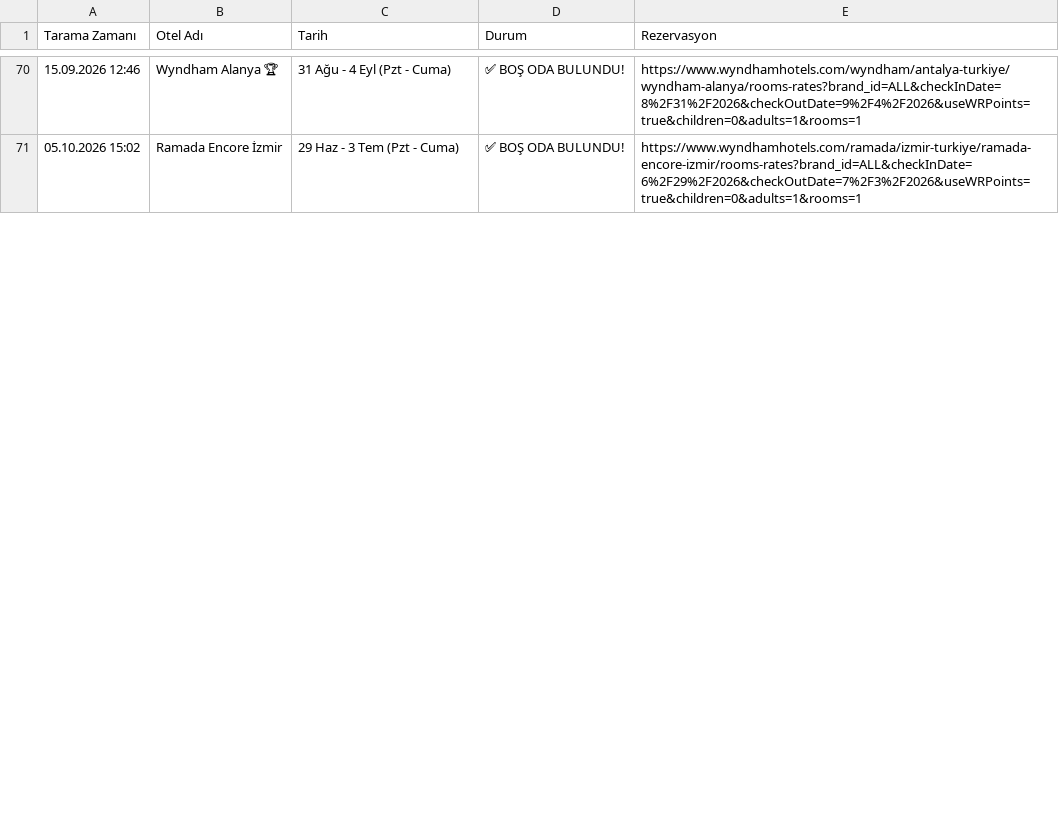
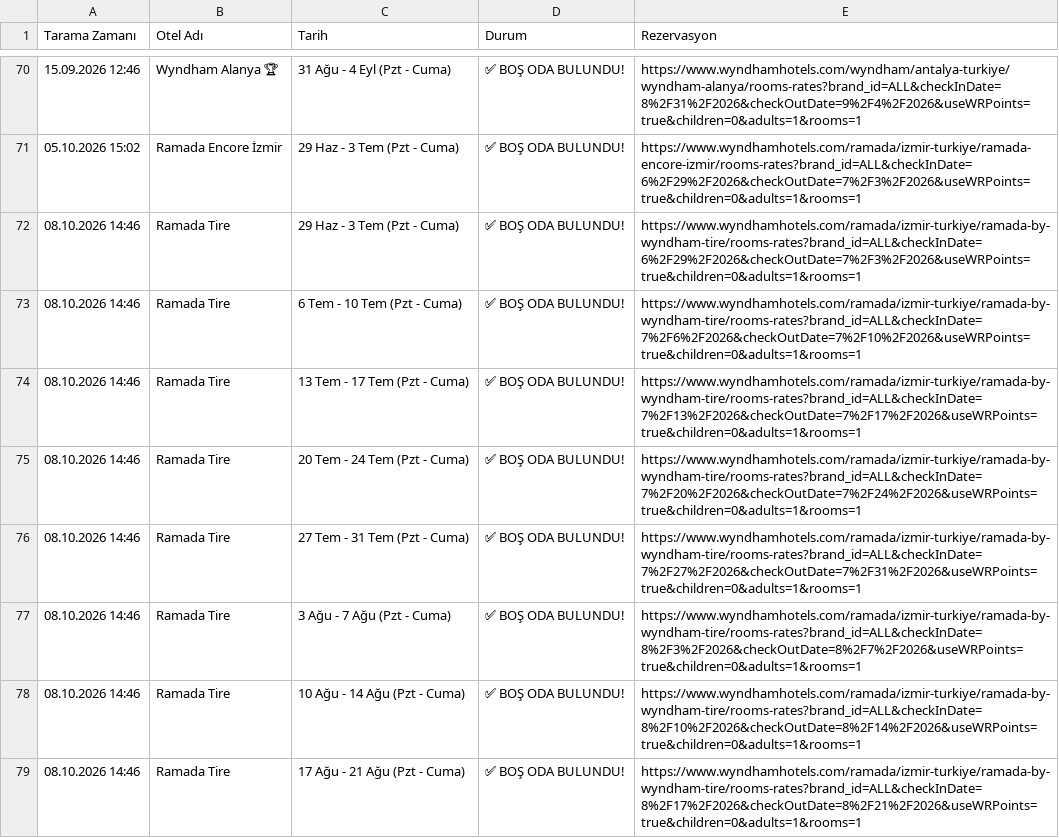
Before and after one commit to keremcelik089-alt/wyndham_bot_v4, a CSV file: bulunan_odalar_gecmisi.csv, drawn as a sheet; only a part is shown, gaps mark what is left out; the diff covers the shown part only.

```diff
--- a/bulunan_odalar_gecmisi.csv
+++ b/bulunan_odalar_gecmisi.csv
@@ -71 +71,9 @@ Tarama Zamanı,Otel Adı,Tarih,Durum,Rezervasyon
 05.10.2026 15:02,Ramada Encore İzmir,29 Haz - 3 Tem (Pzt - Cuma),✅ BOŞ ODA BULUNDU!,https://www.wyndhamhotels.com/ramada/izmir-turkiye/ramada-encore-izmir/rooms-rates?brand_id=ALL&checkInDate=6%2F29%2F2026&checkOutDate=7%2F3%2F2026&useWRPoints=true&children=0&adults=1&rooms=1
+08.10.2026 14:46,Ramada Tire,29 Haz - 3 Tem (Pzt - Cuma),✅ BOŞ ODA BULUNDU!,https://www.wyndhamhotels.com/ramada/izmir-turkiye/ramada-by-wyndham-tire/rooms-rates?brand_id=ALL&checkInDate=6%2F29%2F2026&checkOutDate=7%2F3%2F2026&useWRPoints=true&children=0&adults=1&rooms=1
+08.10.2026 14:46,Ramada Tire,6 Tem - 10 Tem (Pzt - Cuma),✅ BOŞ ODA BULUNDU!,https://www.wyndhamhotels.com/ramada/izmir-turkiye/ramada-by-wyndham-tire/rooms-rates?brand_id=ALL&checkInDate=7%2F6%2F2026&checkOutDate=7%2F10%2F2026&useWRPoints=true&children=0&adults=1&rooms=1
+08.10.2026 14:46,Ramada Tire,13 Tem - 17 Tem (Pzt - Cuma),✅ BOŞ ODA BULUNDU!,https://www.wyndhamhotels.com/ramada/izmir-turkiye/ramada-by-wyndham-tire/rooms-rates?brand_id=ALL&checkInDate=7%2F13%2F2026&checkOutDate=7%2F17%2F2026&useWRPoints=true&children=0&adults=1&rooms=1
+08.10.2026 14:46,Ramada Tire,20 Tem - 24 Tem (Pzt - Cuma),✅ BOŞ ODA BULUNDU!,https://www.wyndhamhotels.com/ramada/izmir-turkiye/ramada-by-wyndham-tire/rooms-rates?brand_id=ALL&checkInDate=7%2F20%2F2026&checkOutDate=7%2F24%2F2026&useWRPoints=true&children=0&adults=1&rooms=1
+08.10.2026 14:46,Ramada Tire,27 Tem - 31 Tem (Pzt - Cuma),✅ BOŞ ODA BULUNDU!,https://www.wyndhamhotels.com/ramada/izmir-turkiye/ramada-by-wyndham-tire/rooms-rates?brand_id=ALL&checkInDate=7%2F27%2F2026&checkOutDate=7%2F31%2F2026&useWRPoints=true&children=0&adults=1&rooms=1
+08.10.2026 14:46,Ramada Tire,3 Ağu - 7 Ağu (Pzt - Cuma),✅ BOŞ ODA BULUNDU!,https://www.wyndhamhotels.com/ramada/izmir-turkiye/ramada-by-wyndham-tire/rooms-rates?brand_id=ALL&checkInDate=8%2F3%2F2026&checkOutDate=8%2F7%2F2026&useWRPoints=true&children=0&adults=1&rooms=1
+08.10.2026 14:46,Ramada Tire,10 Ağu - 14 Ağu (Pzt - Cuma),✅ BOŞ ODA BULUNDU!,https://www.wyndhamhotels.com/ramada/izmir-turkiye/ramada-by-wyndham-tire/rooms-rates?brand_id=ALL&checkInDate=8%2F10%2F2026&checkOutDate=8%2F14%2F2026&useWRPoints=true&children=0&adults=1&rooms=1
+08.10.2026 14:46,Ramada Tire,17 Ağu - 21 Ağu (Pzt - Cuma),✅ BOŞ ODA BULUNDU!,https://www.wyndhamhotels.com/ramada/izmir-turkiye/ramada-by-wyndham-tire/rooms-rates?brand_id=ALL&checkInDate=8%2F17%2F2026&checkOutDate=8%2F21%2F2026&useWRPoints=true&children=0&adults=1&rooms=1
```
Also changed, not shown: 2 added rows, 10 removed rows and 10 edited cells elsewhere in this file, son_durum.csv.
